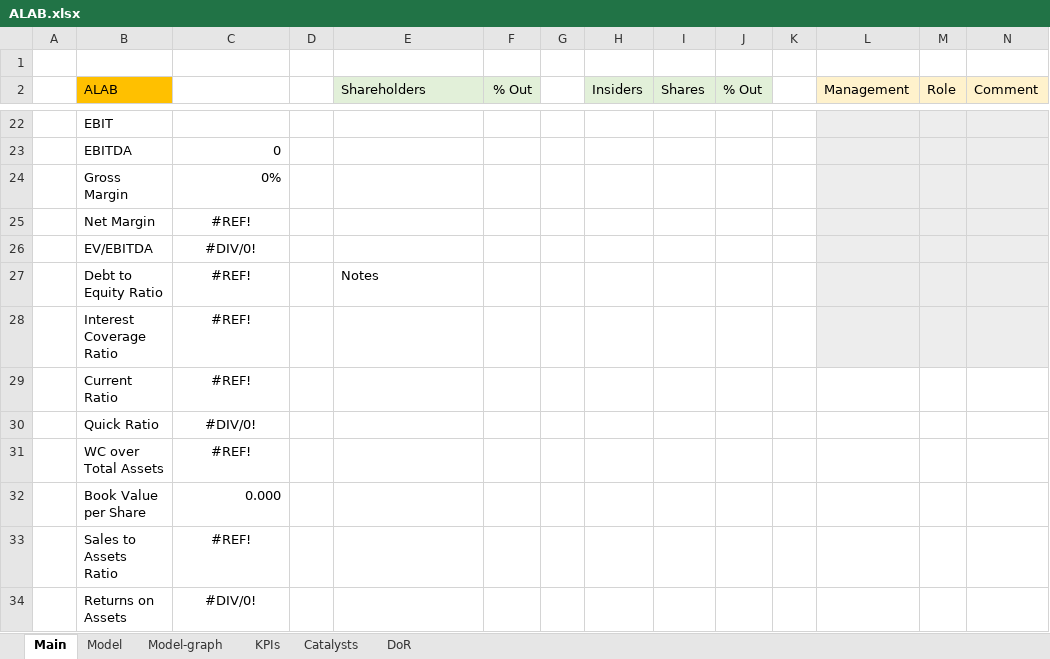
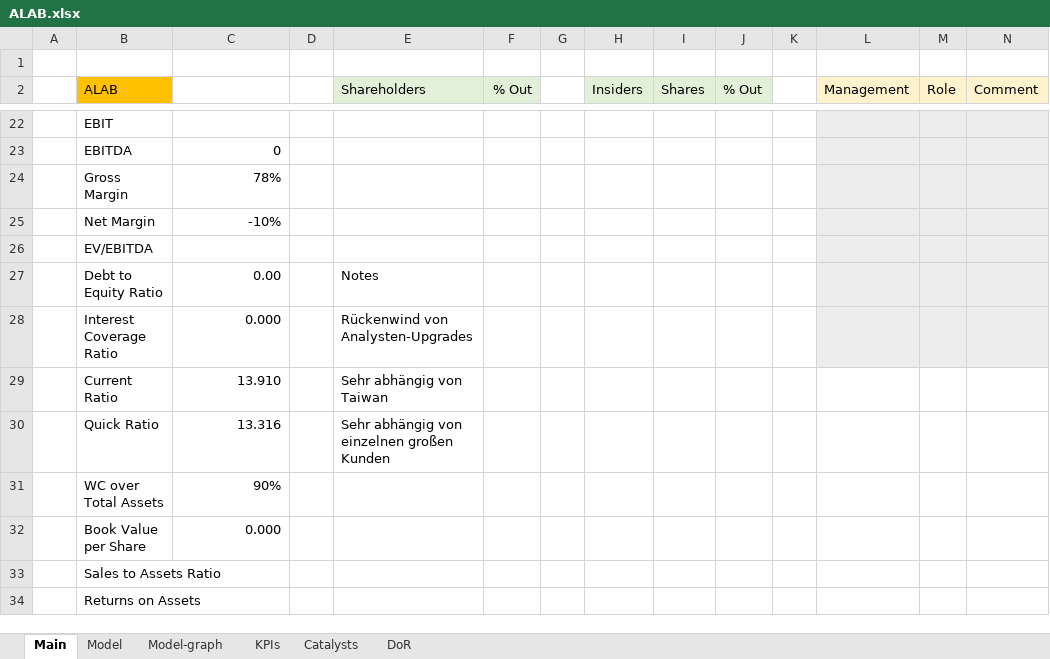
Before and after one commit to simonburghardt1/models, an Excel workbook: Business - Technology Services/ALAB.xlsx, sheet Main, drawn as a sheet; only a part is shown, gaps mark what is left out; values as stored, in another font and other column widths than the file's, no borders; removed rows and columns are numbered as before the commit, all else as after; the diff covers the shown part only; the diff names each change by its address in the sheet, - before the commit and + after, or states it on an @@ line.

Commit message:
ALAB update

```diff
--- a/Business - Technology Services/ALAB.xlsx (sheet Main)
+++ b/Business - Technology Services/ALAB.xlsx (sheet Main)
-C24: 0%
+C24: 78%
-C25: #REF!
+C25: -10%
-C25 alignment: center
+C25 alignment: right
-C26: #DIV/0!
+C26: (empty)
-C27: #REF!
+C27: 0.00
-C27 alignment: center
+C27 alignment: right
-row 28:  | Interest Coverage Ratio | #REF!
-row 29:  | Current Ratio | #REF!
-row 30:  | Quick Ratio | #DIV/0!
-row 31:  | WC over Total Assets | #REF!
+row 28:  | Interest Coverage Ratio | 0.000 |  | Rückenwind von Analysten-Upgrades
+row 29:  | Current Ratio | 13.910 |  | Sehr abhängig von Taiwan
+row 30:  | Quick Ratio | 13.316 |  | Sehr abhängig von einzelnen großen Kunden
+row 31:  | WC over Total Assets | 90%
-C33: #REF!
+C33: (empty)
-C34: #DIV/0!
+C34: (empty)
```
Also changed, not shown: 16 added rows and 26 edited cells elsewhere in this sheet, sheet Model, sheet KPIs, formulas that keep their value, charts or pictures.
